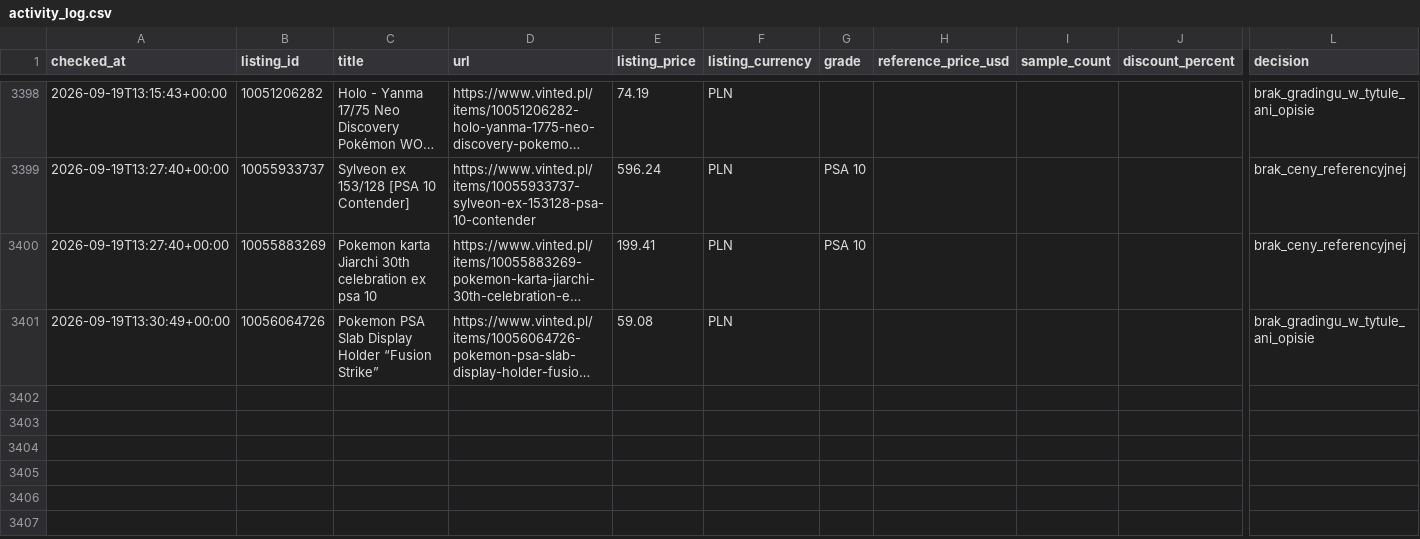
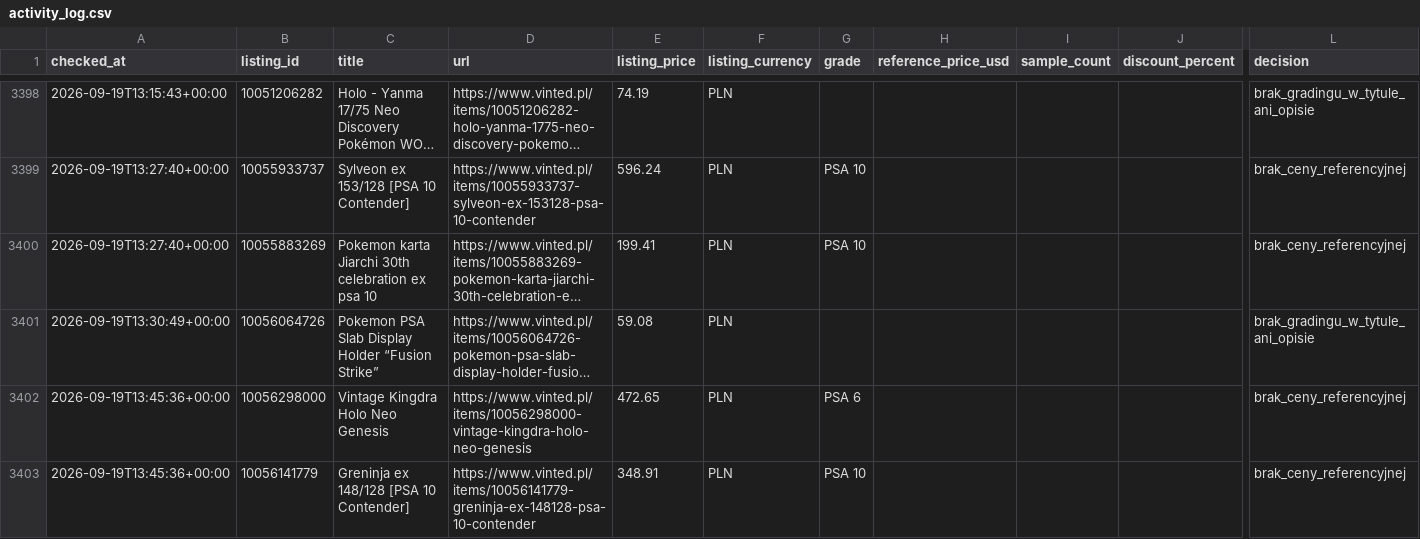
Before and after one commit to MikolajSmith/vinted-psa-bot, a CSV file: activity_log.csv, drawn as a sheet; only a part is shown, gaps mark what is left out; long unchanged cells end in …; rows hold the shown columns only; the diff names each change by its address in the sheet, - before the commit and + after, or states it on an @@ line.

```diff
--- a/activity_log.csv
+++ b/activity_log.csv
+row 3402: 2026-09-19T13:45:36+00:00 | 10056298000 | Vintage Kingdra Holo Neo Genesis | https://www.vinted.pl/items/10056298000-vintage-kingdra-holo-neo-genesis | 472.65 | PLN | PSA 6 |  |  |  | brak_ceny_referencyjnej
+row 3403: 2026-09-19T13:45:36+00:00 | 10056141779 | Greninja ex 148/128 [PSA 10 Contender] | https://www.vinted.pl/items/10056141779-greninja-ex-148128-psa-10-contender | 348.91 | PLN | PSA 10 |  |  |  | brak_ceny_referencyjnej
```
Also changed, not shown: 1 other file.
